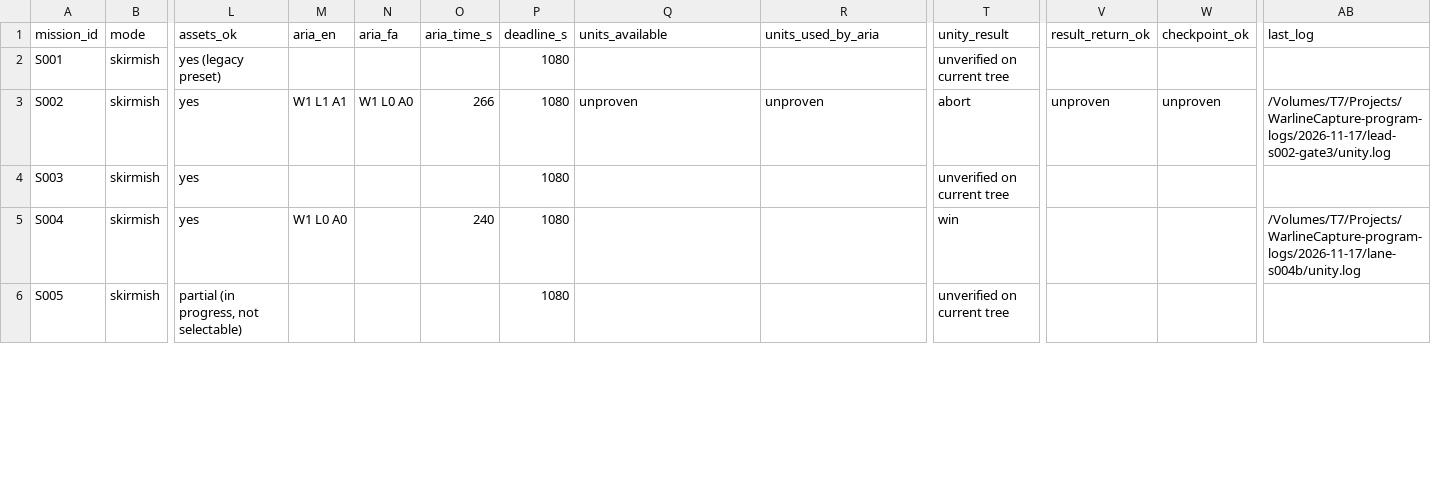
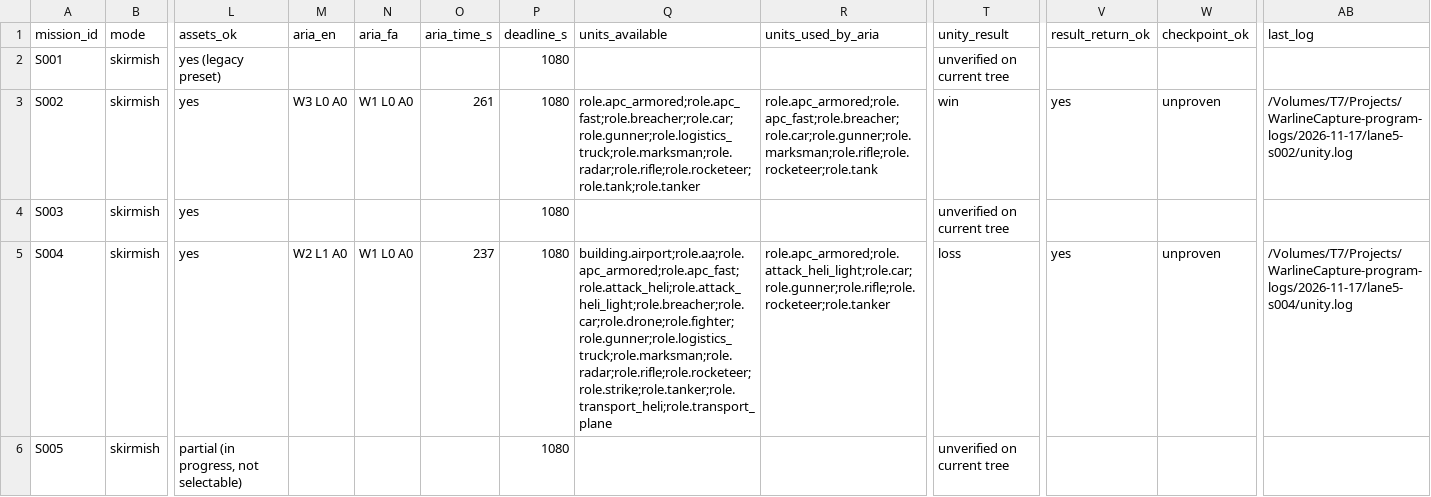
Before and after one commit to farhad2na2/WarlineCapture, a CSV file: Design/Orchestration/missions.csv, drawn as a sheet; only a part is shown, gaps mark what is left out; the diff covers the shown part only; the diff names each change by its address in the sheet, - before the commit and + after, or states it on an @@ line.

```diff
--- a/Design/Orchestration/missions.csv
+++ b/Design/Orchestration/missions.csv
-M3 (aria_en): W1 L1 A1
+M3 (aria_en): W3 L0 A0
-O3 (aria_time_s): 266
+O3 (aria_time_s): 261
-Q3 (units_available): unproven
+Q3 (units_available): role.apc_armored;role.apc_fast;role.breacher;role.car;role.gunner;role.logistics_truck;role.marksman;role.radar;role.rifle;role.rocketeer;role.tank;role.tanker
-R3 (units_used_by_aria): unproven
+R3 (units_used_by_aria): role.apc_armored;role.apc_fast;role.breacher;role.car;role.gunner;role.marksman;role.rifle;role.rocketeer;role.tank
-T3 (unity_result): abort
+T3 (unity_result): win
-V3 (result_return_ok): unproven
+V3 (result_return_ok): yes
-AB3 (last_log): /Volumes/T7/Projects/WarlineCapture-program-logs/2026-11-17/lead-s002-gate3/unity.log
+AB3 (last_log): /Volumes/T7/Projects/WarlineCapture-program-logs/2026-11-17/lane5-s002/unity.log
-M5 (aria_en): W1 L0 A0
+M5 (aria_en): W2 L1 A0
-N5 (aria_fa): (empty)
+N5 (aria_fa): W1 L0 A0
-O5 (aria_time_s): 240
+O5 (aria_time_s): 237
-Q5 (units_available): (empty)
+Q5 (units_available): building.airport;role.aa;role.apc_armored;role.apc_fast;role.attack_heli;role.attack_heli_light;role.breacher;role.car;role.drone;role.fighter;role.gunner;role.logistics_truck;role.marksman;role.radar;role.rifle;role.rocketeer;role.strike;role.tanker;role.transport_heli;role.transport_plane
-R5 (units_used_by_aria): (empty)
+R5 (units_used_by_aria): role.apc_armored;role.attack_heli_light;role.car;role.gunner;role.rifle;role.rocketeer;role.tanker
-T5 (unity_result): win
+T5 (unity_result): loss
-V5 (result_return_ok): (empty)
+V5 (result_return_ok): yes
-W5 (checkpoint_ok): (empty)
+W5 (checkpoint_ok): unproven
-AB5 (last_log): /Volumes/T7/Projects/WarlineCapture-program-logs/2026-11-17/lane-s004b/unity.log
+AB5 (last_log): /Volumes/T7/Projects/WarlineCapture-program-logs/2026-11-17/lane5-s004/unity.log
```
Also changed, not shown: 10 edited cells elsewhere in this file, 1 other file.
